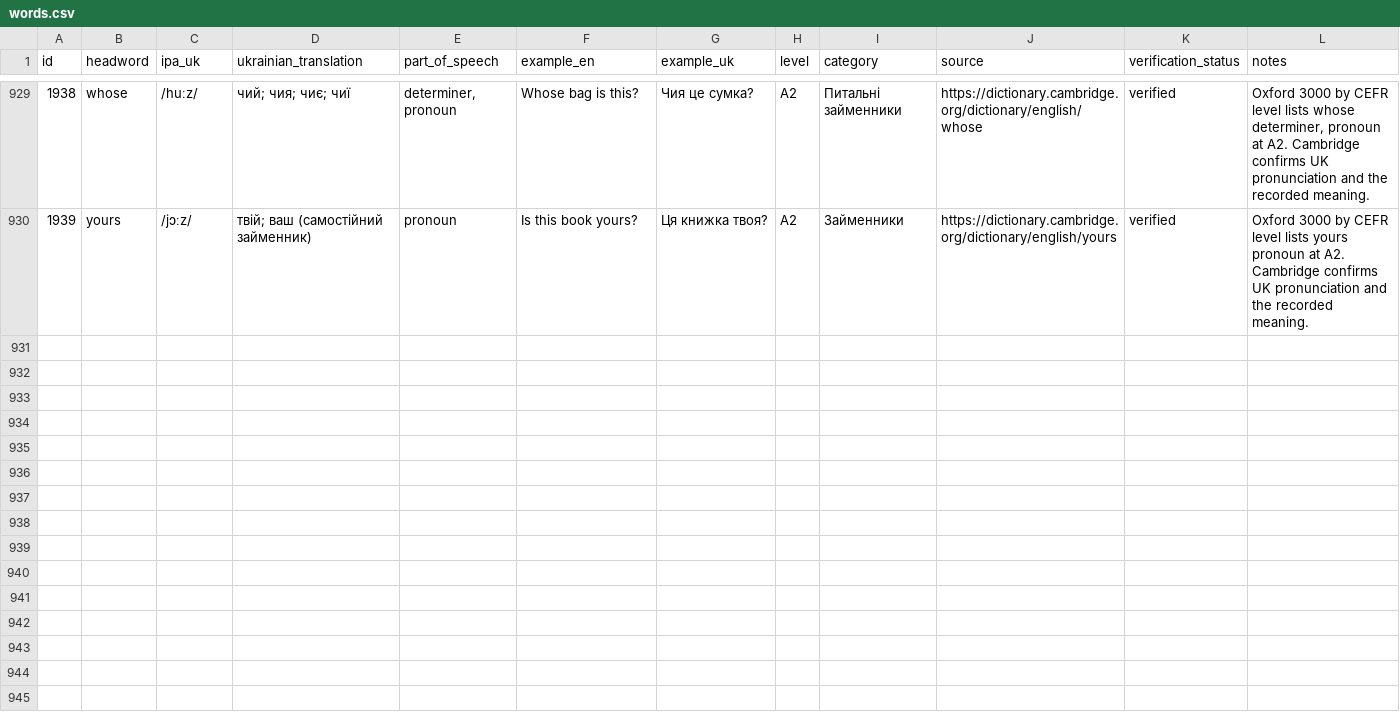
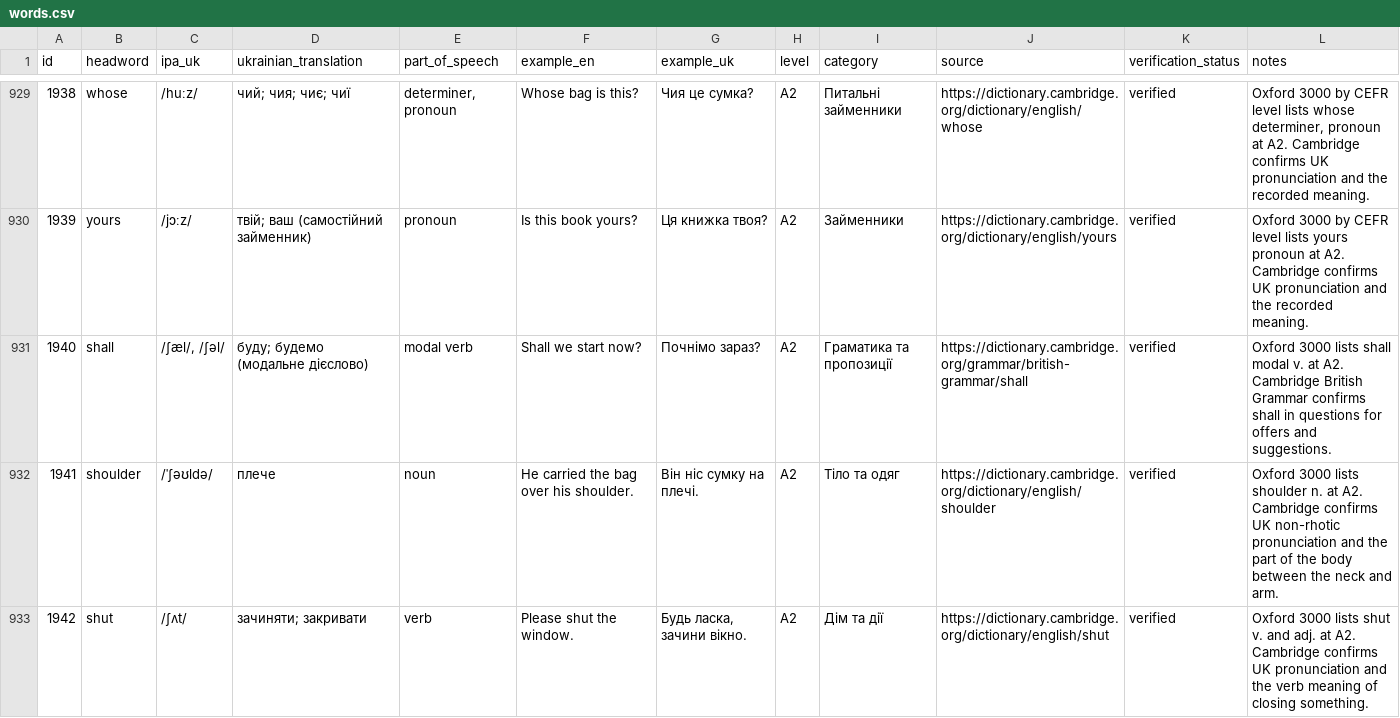
Before and after one commit to kiinoshkaaa/english-ukrainian-dictionary, a CSV file: data/a2/words.csv, drawn as a sheet; only a part is shown, gaps mark what is left out; the diff covers the shown part only.

Commit message:
Add remaining A2 senses and correct zero part of speech

```diff
--- a/data/a2/words.csv
+++ b/data/a2/words.csv
@@ -930 +930,4 @@ id,headword,ipa_uk,ukrainian_translation,part_of_speech,example_en,example_uk,le
 "1939","yours","/jɔːz/","твій; ваш (самостійний займенник)","pronoun","Is this book yours?","Ця книжка твоя?","A2","Займенники","https://dictionary.cambridge.org/dictionary/english/yours","verified","Oxford 3000 by CEFR level lists yours pronoun at A2. Cambridge confirms UK pronunciation and the recorded meaning."
+"1940","shall","/ʃæl/, /ʃəl/","буду; будемо (модальне дієслово)","modal verb","Shall we start now?","Почнімо зараз?","A2","Граматика та пропозиції","https://dictionary.cambridge.org/grammar/british-grammar/shall","verified","Oxford 3000 lists shall modal v. at A2. Cambridge British Grammar confirms shall in questions for offers and suggestions."
+"1941","shoulder","/ˈʃəʊldə/","плече","noun","He carried the bag over his shoulder.","Він ніс сумку на плечі.","A2","Тіло та одяг","https://dictionary.cambridge.org/dictionary/english/shoulder","verified","Oxford 3000 lists shoulder n. at A2. Cambridge confirms UK non-rhotic pronunciation and the part of the body between the neck and arm."
+"1942","shut","/ʃʌt/","зачиняти; закривати","verb","Please shut the window.","Будь ласка, зачини вікно.","A2","Дім та дії","https://dictionary.cambridge.org/dictionary/english/shut","verified","Oxford 3000 lists shut v. and adj. at A2. Cambridge confirms UK pronunciation and the verb meaning of closing something."
```
Also changed, not shown: 9 added rows and 2 edited cells elsewhere in this file.
